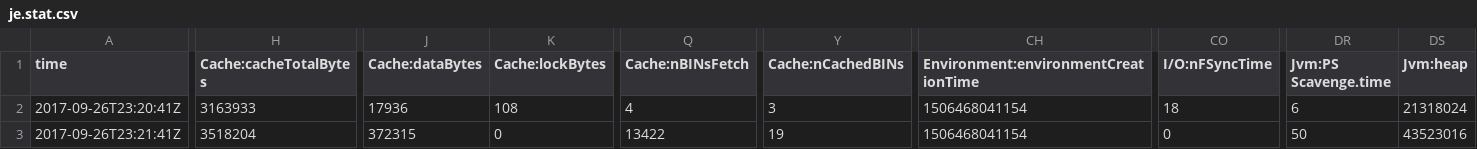
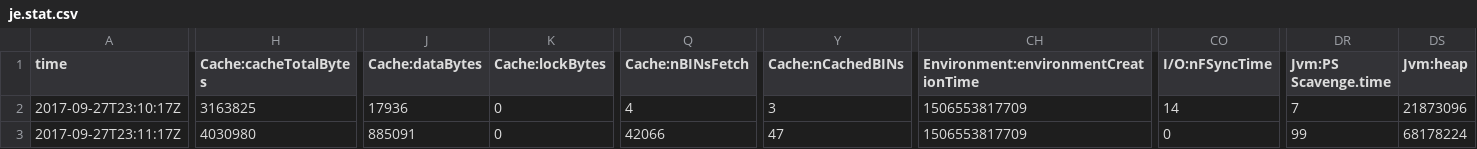
Before and after one commit to xc-fighting/WebSpider, a CSV file: CrawlerData/frontier/je.stat.csv, drawn as a sheet; only a part is shown, gaps mark what is left out; the diff covers the shown part only; the diff names each change by its address in the sheet, - before the commit and + after, or states it on an @@ line.

```diff
--- a/CrawlerData/frontier/je.stat.csv
+++ b/CrawlerData/frontier/je.stat.csv
-A2 (time): 2017-09-26T23:20:41Z
+A2 (time): 2017-09-27T23:10:17Z
-H2 (Cache:cacheTotalBytes): 3163933
+H2 (Cache:cacheTotalBytes): 3163825
-K2 (Cache:lockBytes): 108
+K2 (Cache:lockBytes): 0
-CH2:CH3: 1506468041154
+CH2:CH3: 1506553817709
-CO2 (I/O:nFSyncTime): 18
+CO2 (I/O:nFSyncTime): 14
-DR2 (Jvm:PS Scavenge.time): 6
+DR2 (Jvm:PS Scavenge.time): 7
-DS2 (Jvm:heap): 21318024
+DS2 (Jvm:heap): 21873096
-A3 (time): 2017-09-26T23:21:41Z
+A3 (time): 2017-09-27T23:11:17Z
-H3 (Cache:cacheTotalBytes): 3518204
+H3 (Cache:cacheTotalBytes): 4030980
-J3 (Cache:dataBytes): 372315
+J3 (Cache:dataBytes): 885091
-Q3 (Cache:nBINsFetch): 13422
+Q3 (Cache:nBINsFetch): 42066
-Y3 (Cache:nCachedBINs): 19
+Y3 (Cache:nCachedBINs): 47
-DR3 (Jvm:PS Scavenge.time): 50
+DR3 (Jvm:PS Scavenge.time): 99
-DS3 (Jvm:heap): 43523016
+DS3 (Jvm:heap): 68178224
```
Also changed, not shown: 37 edited cells elsewhere in this file, 21 other files.
